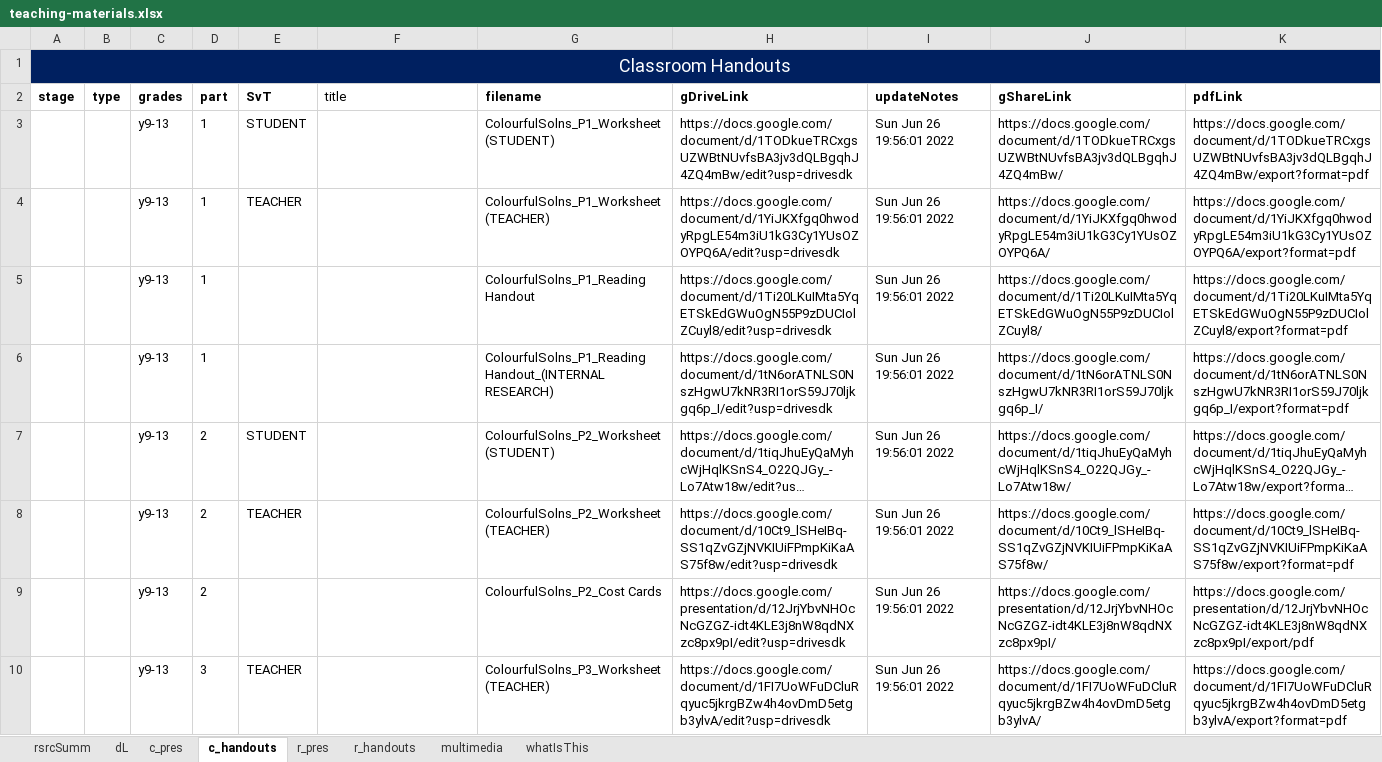
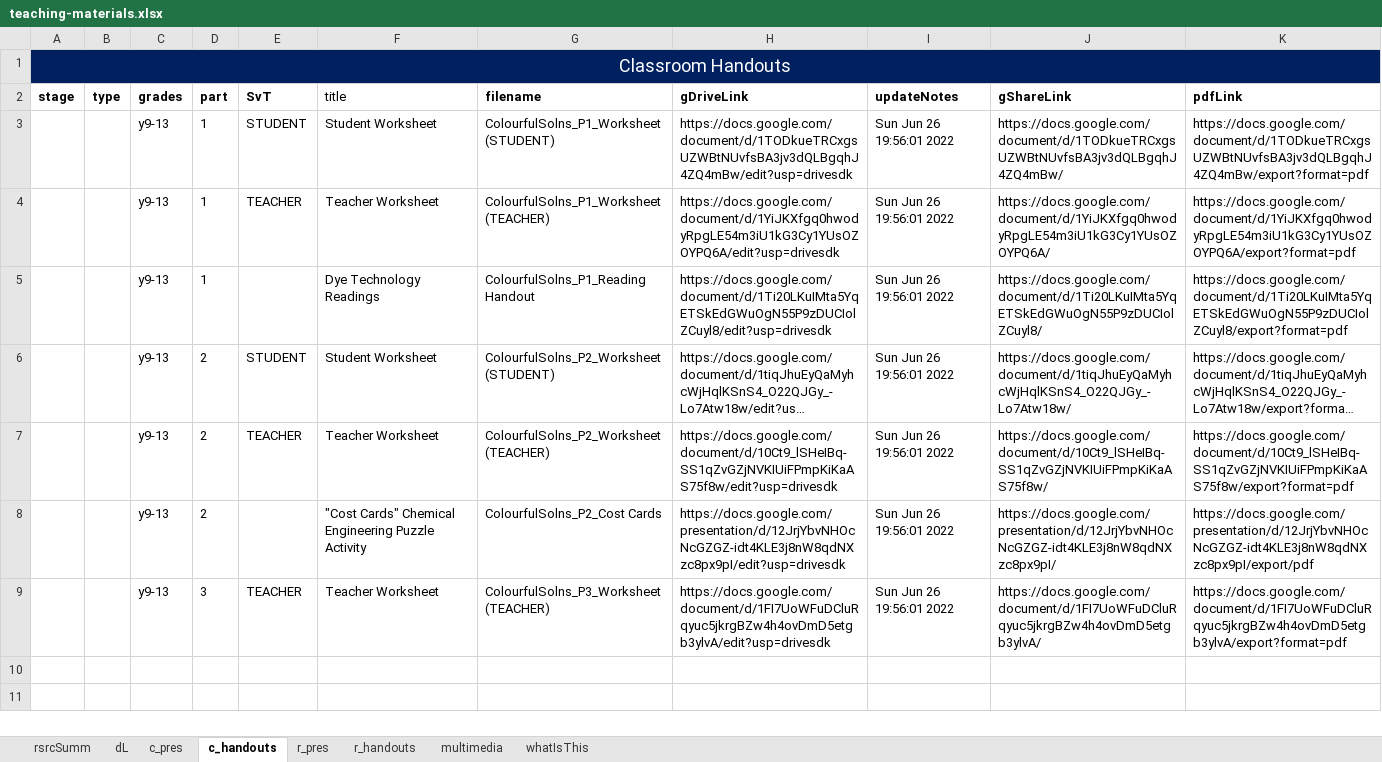
Before and after one commit to galacticpolymath/ColorfulSolns_en-US, an Excel workbook: meta/teaching-materials.xlsx, sheet c_handouts, drawn as a sheet; long unchanged cells end in …; values as stored, in another font and other column widths than the file's, no borders; charts and pictures and conditional formats not drawn; removed rows and columns are numbered as before the commit, all else as after; the diff names each change by its address in the sheet, - before the commit and + after, or states it on an @@ line.

```diff
--- a/meta/teaching-materials.xlsx (sheet c_handouts)
+++ b/meta/teaching-materials.xlsx (sheet c_handouts)
-F3 (title): (empty)
+F3 (title): Student Worksheet
-F4 (title): (empty)
+F4 (title): Teacher Worksheet
-F5 (title): (empty)
+F5 (title): Dye Technology Readings
-row 6:  |  | y9-13 | 1 |  |  | ColourfulSolns_P1_Reading Handout_(INTERNAL RESEARCH) | https://docs.google.com/document/d/1tN6orATNLS0NszHgwU7kNR3RI1orS59J70ljkgq6p_I/edit?usp=drivesdk | Sun Jun 26 19:56:01 2022 | https://docs.google.com/document/d/1tN6orATNLS0NszHgwU7kNR3RI1orS59J70ljkgq6p_I/ | https://docs.google.com/document/d/1tN6orATNLS0NszHgwU7kNR3RI1orS59J70ljkgq6p_I/export?format=pdf
-F6 (title): (empty)
+F6 (title): Student Worksheet
-F7 (title): (empty)
+F7 (title): Teacher Worksheet
-F8 (title): (empty)
+F8 (title): "Cost Cards" Chemical Engineering Puzzle Activity
-F9 (title): (empty)
+F9 (title): Teacher Worksheet
```
Also changed, not shown: sheet rsrcSumm, sheet multimedia, sheet c_pres, charts or pictures, 7 other files.
